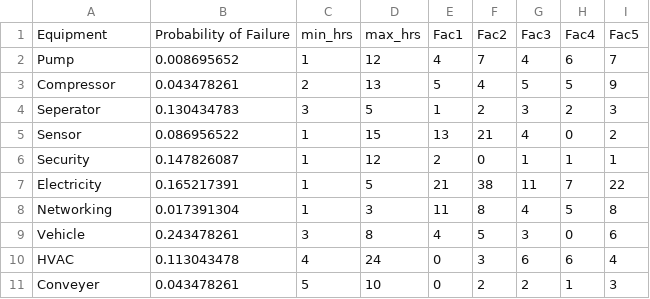
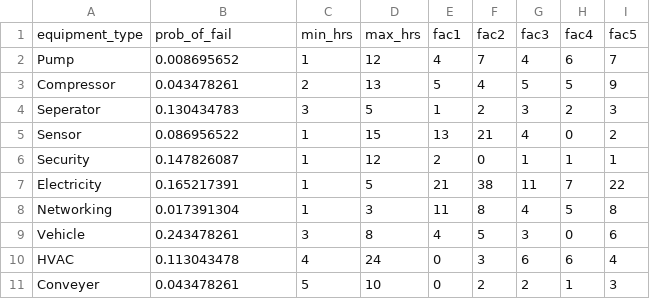
Before and after one commit to csteinhofer/hackrice11_chevron, a CSV file: data/equipment.csv, drawn as a sheet.

```diff
--- a/data/equipment.csv
+++ b/data/equipment.csv
@@ -1,2 +1,2 @@
-Equipment,Probability of Failure,min_hrs, max_hrs,Fac1,Fac2,Fac3,Fac4,Fac5
+equipment_type,prob_of_fail,min_hrs, max_hrs, fac1,fac2,fac3,fac4,fac5
 Pump,0.008695652,1,12,4,7,4,6,7
```
Also changed, not shown: data/work_orders.csv, data/workers.csv, 2 other files.
